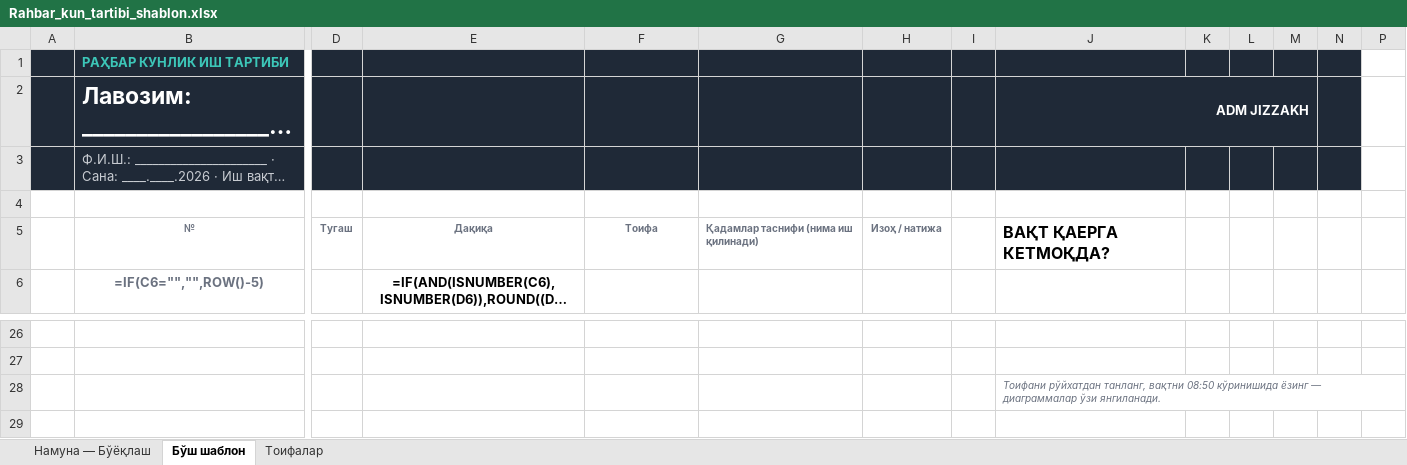
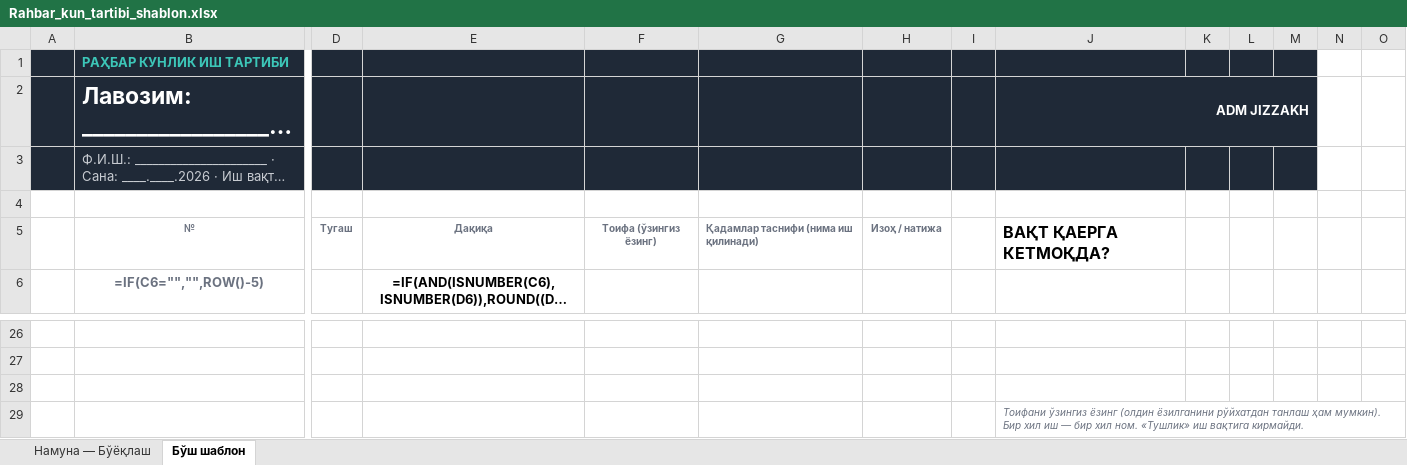
Before and after one commit to ula0740-ux/Loyha-, an Excel workbook: hisobot/kun_tartibi/Rahbar_kun_tartibi_shablon.xlsx, sheet Бўш шаблон, drawn as a sheet; only a part is shown, gaps mark what is left out; long unchanged cells end in …; values as stored, in another font and other column widths than the file's, no borders; formulas without a stored value are shown as written; charts and pictures and conditional formats not drawn; addresses are those after the commit; rows hold the shown columns only; the diff names each change by its address in the sheet, - before the commit and + after, or states it on an @@ line.

```diff
--- a/hisobot/kun_tartibi/Rahbar_kun_tartibi_shablon.xlsx (sheet Бўш шаблон)
+++ b/hisobot/kun_tartibi/Rahbar_kun_tartibi_shablon.xlsx (sheet Бўш шаблон)
-sheet tab: Тоифалар
-N1:N3 fill: #1F2937
+N1:N3 fill: none
-F5: Тоифа
+F5: Тоифа (ўзингиз ёзинг)
+row 28: (empty)
-J29 (ADM JIZZAKH): Тоифани рўйхатдан танланг, вақтни 08:50 кўринишида ёзинг — диаграммалар ўзи янгиланади.
+J29 (ADM JIZZAKH): Тоифани ўзингиз ёзинг (олдин ёзилганини рўйхатдан танлаш ҳам мумкин). Бир хил иш — бир хил ном. «Тушлик» иш вақтига кирмайди.
```
Also changed, not shown: sheet Намуна — Бўёқлаш, hidden cells, charts or pictures, 1 other file.
